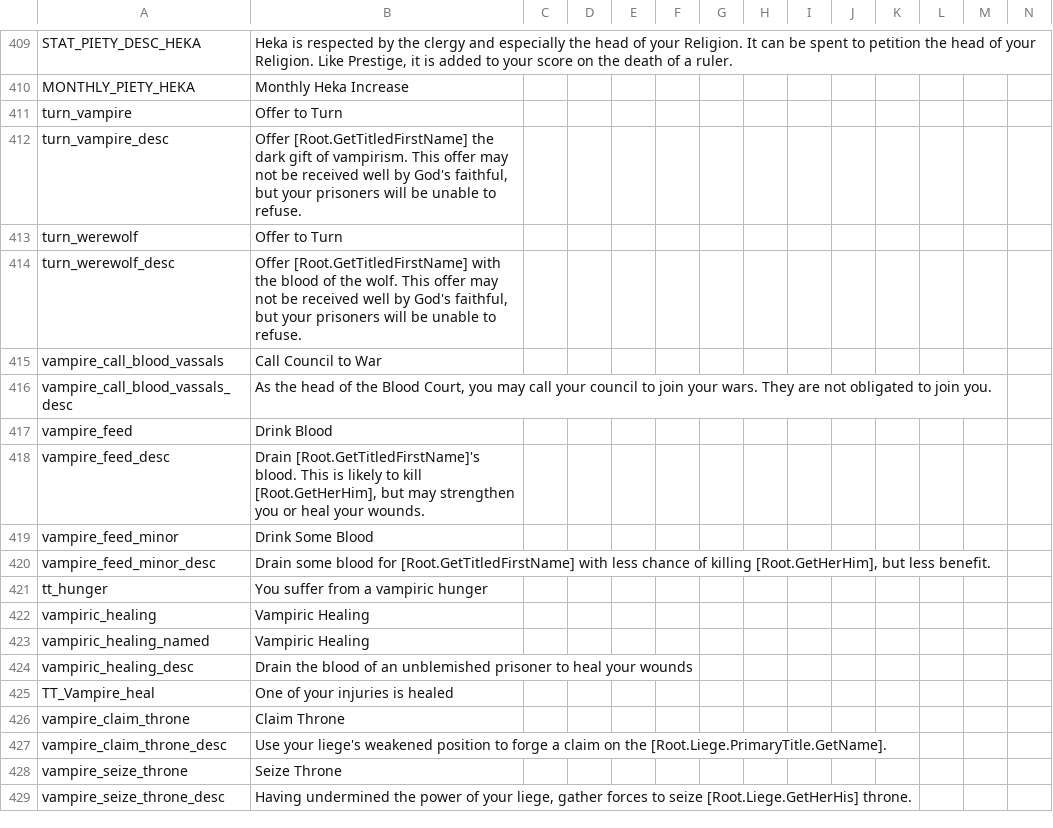
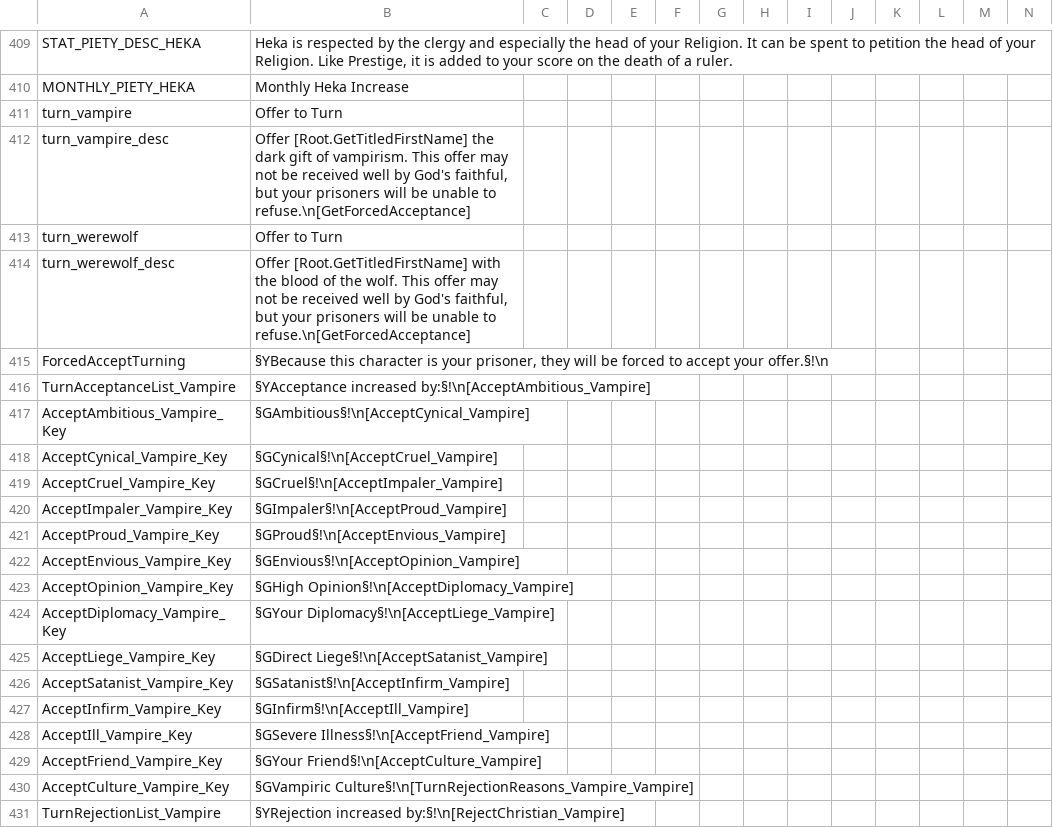
Before and after one commit to Leekoo/Mythos2, a CSV file: Mythos2/localisation/MythosReligionAndCulture.csv, drawn as a sheet; only a part is shown, gaps mark what is left out; the shorter side is filled out with more unchanged rows; rows hold the shown columns only; the diff covers the shown part only; the diff names each change by its address in the sheet, - before the commit and + after, or states it on an @@ line.

Commit message:
Vampire/Werewolf turn update
Improved tooltips
Fixed bugs where Diplomacy did not apply
Secret Satanists and Lucifer'ss Own more likely to accept vampire
turning

```diff
--- a/Mythos2/localisation/MythosReligionAndCulture.csv
+++ b/Mythos2/localisation/MythosReligionAndCulture.csv
-B412: …unable to refuse.
+B412: …unable to refuse.\n[GetForcedAcceptance]
-B414: …unable to refuse.
+B414: …unable to refuse.\n[GetForcedAcceptance]
+row 415: ForcedAcceptTurning | §YBecause this character is your prisoner, they will be forced to accept your offer.§!\n
+row 416: TurnAcceptanceList_Vampire | §YAcceptance increased by:§!\n[AcceptAmbitious_Vampire]
+row 417: AcceptAmbitious_Vampire_Key | §GAmbitious§!\n[AcceptCynical_Vampire]
+row 418: AcceptCynical_Vampire_Key | §GCynical§!\n[AcceptCruel_Vampire]
+row 419: AcceptCruel_Vampire_Key | §GCruel§!\n[AcceptImpaler_Vampire]
+row 420: AcceptImpaler_Vampire_Key | §GImpaler§!\n[AcceptProud_Vampire]
+row 421: AcceptProud_Vampire_Key | §GProud§!\n[AcceptEnvious_Vampire]
+row 422: AcceptEnvious_Vampire_Key | §GEnvious§!\n[AcceptOpinion_Vampire]
+row 423: AcceptOpinion_Vampire_Key | §GHigh Opinion§!\n[AcceptDiplomacy_Vampire]
+row 424: AcceptDiplomacy_Vampire_Key | §GYour Diplomacy§!\n[AcceptLiege_Vampire]
+row 425: AcceptLiege_Vampire_Key | §GDirect Liege§!\n[AcceptSatanist_Vampire]
+row 426: AcceptSatanist_Vampire_Key | §GSatanist§!\n[AcceptInfirm_Vampire]
+row 427: AcceptInfirm_Vampire_Key | §GInfirm§!\n[AcceptIll_Vampire]
+row 428: AcceptIll_Vampire_Key | §GSevere Illness§!\n[AcceptFriend_Vampire]
+row 429: AcceptFriend_Vampire_Key | §GYour Friend§!\n[AcceptCulture_Vampire]
+row 430: AcceptCulture_Vampire_Key | §GVampiric Culture§!\n[TurnRejectionReasons_Vampire_Vampire]
+row 431: TurnRejectionList_Vampire | §YRejection increased by:§!\n[RejectChristian_Vampire]
```
Also changed, not shown: 28 added rows elsewhere in this file, 4 other files.
